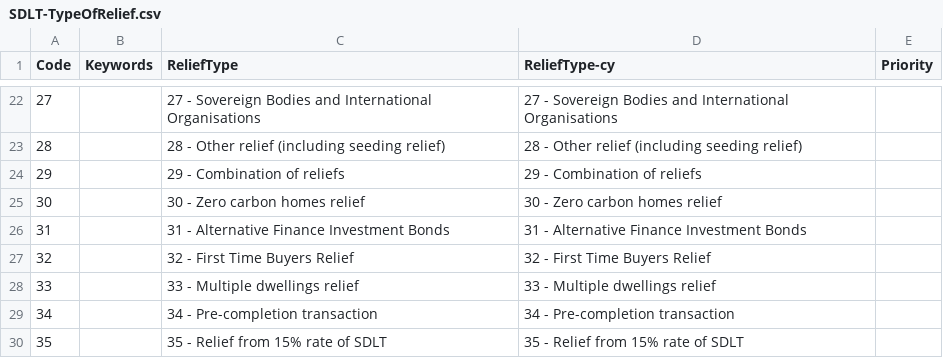
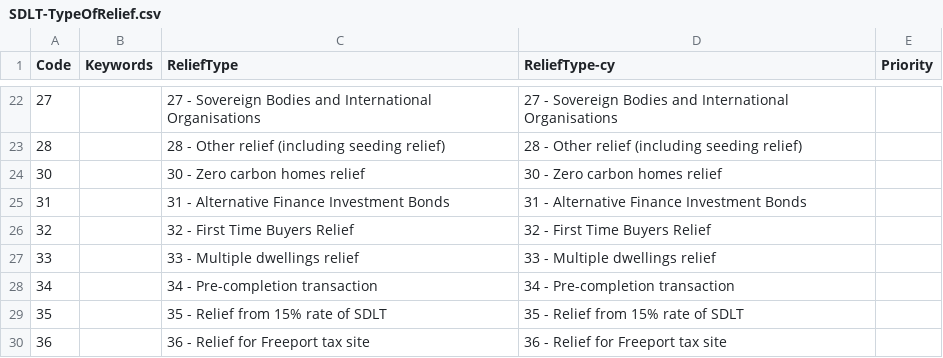
Before and after one commit to hmrc/gform-frontend, a CSV file: conf/lookup/SDLT-TypeOfRelief.csv, drawn as a sheet; only a part is shown, gaps mark what is left out; the shorter side is filled out with more unchanged rows.

Commit message:
GFORMS-2980 Remove Code 29 as Combination of reliefs is dealt with by ATL component

```diff
--- a/conf/lookup/SDLT-TypeOfRelief.csv
+++ b/conf/lookup/SDLT-TypeOfRelief.csv
@@ -23,3 +23,2 @@ Code,Keywords,ReliefType,ReliefType-cy,Priority
 28,,28 - Other relief (including seeding relief),28 - Other relief (including seeding relief),
-29,,29 - Combination of reliefs,29 - Combination of reliefs,
 30,,30 - Zero carbon homes relief,30 - Zero carbon homes relief,
```
